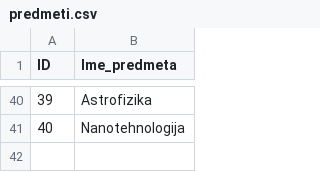
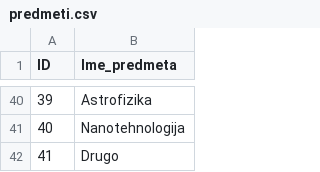
Before and after one commit to vidii02/Pbaze, a CSV file: data/predmeti.csv, drawn as a sheet; only a part is shown, gaps mark what is left out; the diff names each change by its address in the sheet, - before the commit and + after, or states it on an @@ line.

```diff
--- a/data/predmeti.csv
+++ b/data/predmeti.csv
+row 42: 41 | Drugo
```
Also changed, not shown: data/ucitelji.csv, 17 other files.
